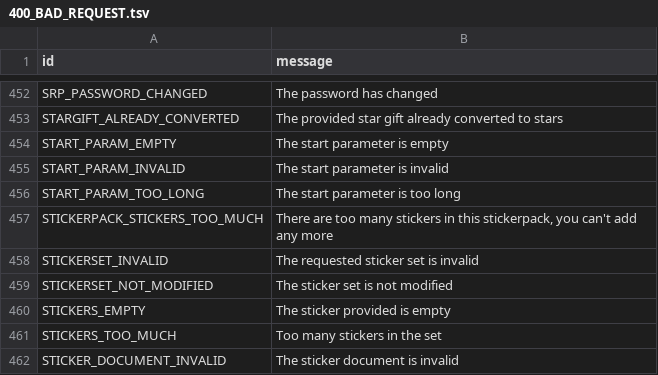
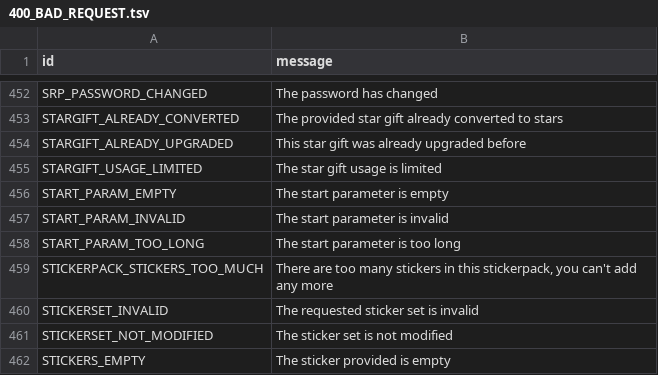
Before and after one commit to xMiHiR13/pyrogramx, a TSV file: compiler/errors/source/400_BAD_REQUEST.tsv, drawn as a sheet; only a part is shown, gaps mark what is left out; the shorter side is filled out with more unchanged rows.

Commit message:
Add get_stars_balance method

```diff
--- a/compiler/errors/source/400_BAD_REQUEST.tsv
+++ b/compiler/errors/source/400_BAD_REQUEST.tsv
@@ -453,2 +453,4 @@ SRP_PASSWORD_CHANGED	The password has changed
 STARGIFT_ALREADY_CONVERTED	The provided star gift already converted to stars
+STARGIFT_ALREADY_UPGRADED	This star gift was already upgraded before
+STARGIFT_USAGE_LIMITED	The star gift usage is limited
 START_PARAM_EMPTY	The start parameter is empty
```
Also changed, not shown: 3 other files.
